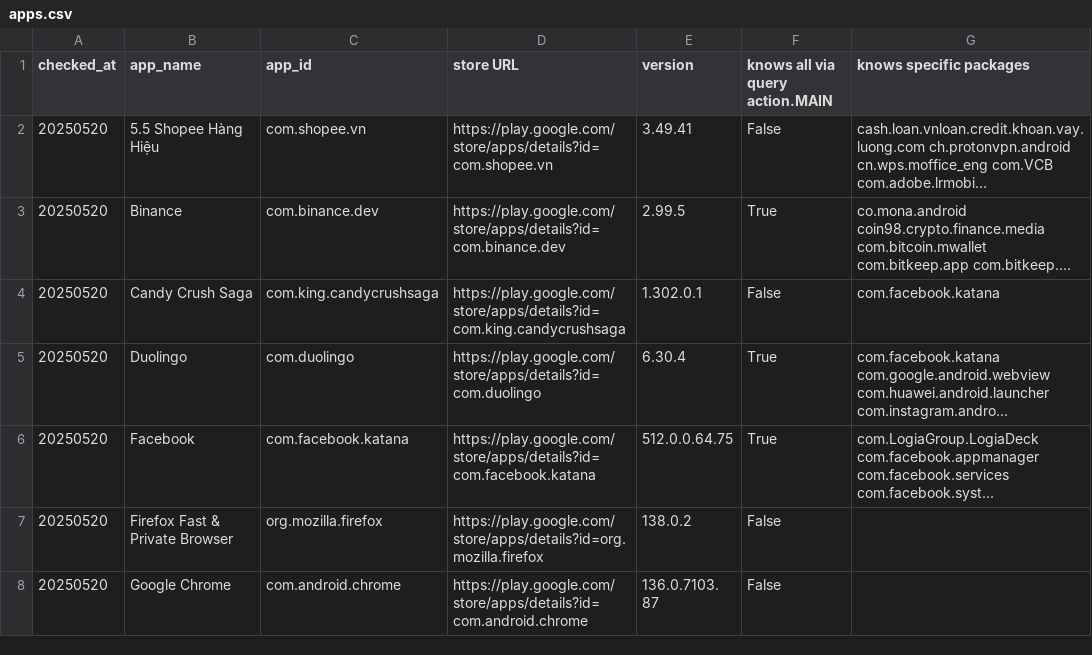
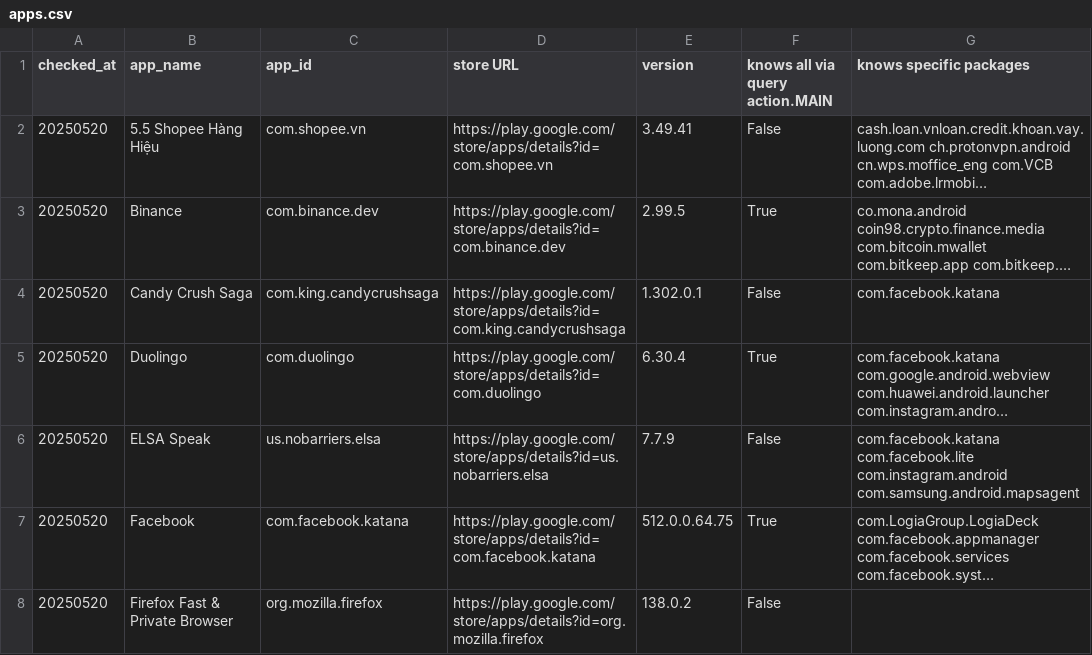
Before and after one commit to familug/does-this-android-app-know-what-apps-you-use, a CSV file: apps.csv, drawn as a sheet; only a part is shown; the shorter side is filled out with more unchanged rows; long unchanged cells end in …; the diff names each change by its address in the sheet, - before the commit and + after, or states it on an @@ line.

```diff
--- a/apps.csv
+++ b/apps.csv
+row 6: 20250520 | ELSA Speak | us.nobarriers.elsa | https://play.google.com/store/apps/details?id=us.nobarriers.elsa | 7.7.9 | False | com.facebook.katana com.facebook.lite com.instagram.android com.samsung.android.mapsagent
```
Also changed, not shown: 1 other file.
